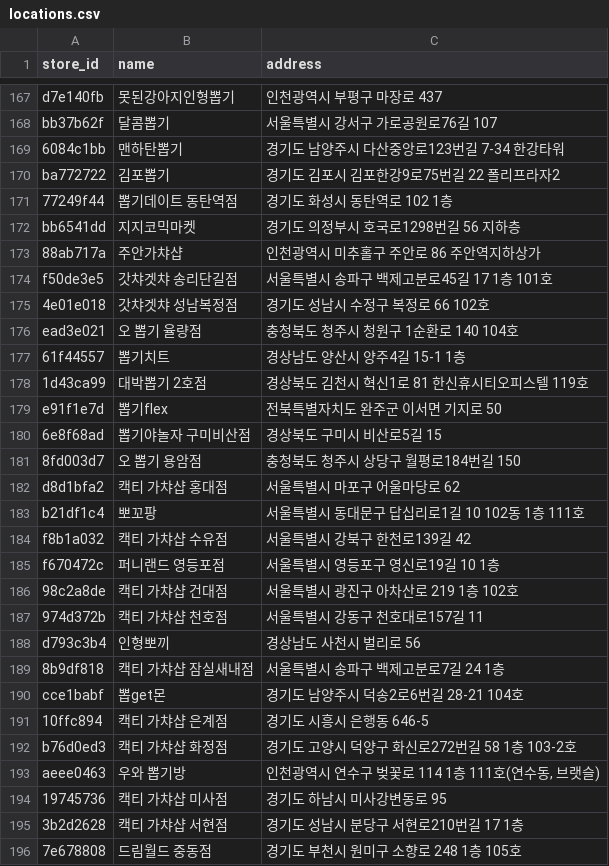
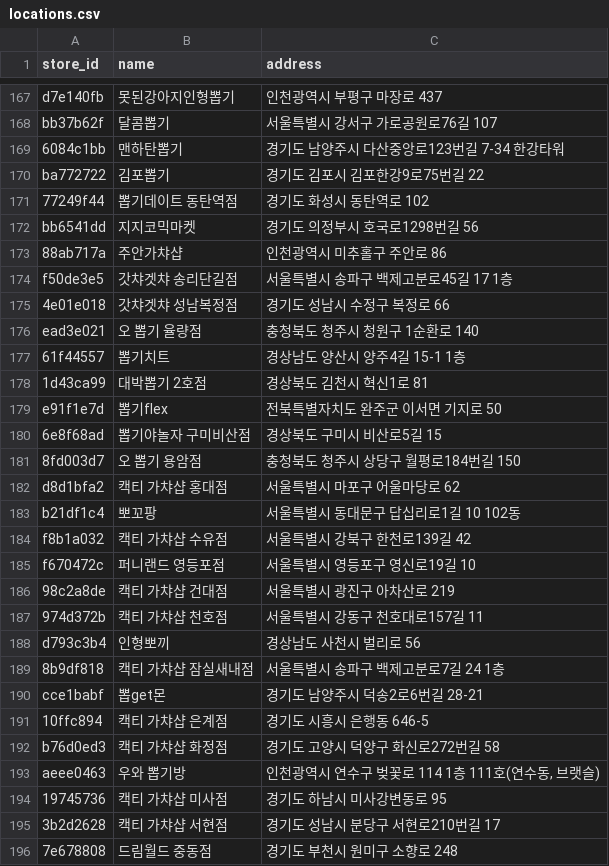
Before and after one commit to gy0104/claw_machine, a CSV file: public/locations.csv, drawn as a sheet; only a part is shown, gaps mark what is left out; the diff covers the shown part only.

Commit message:
update

```diff
--- a/public/locations.csv
+++ b/public/locations.csv
@@ -169,11 +169,11 @@ bb37b62f,달콤뽑기,서울특별시 강서구 가로공원로76길 107
 6084c1bb,맨하탄뽑기,경기도 남양주시 다산중앙로123번길 7-34 한강타워
-ba772722,김포뽑기,경기도 김포시 김포한강9로75번길 22 폴리프라자2
-77249f44,뽑기데이트 동탄역점,경기도 화성시 동탄역로 102 1층
-bb6541dd,지지코믹마켓,경기도 의정부시 호국로1298번길 56 지하층
-88ab717a,주안가챠샵,인천광역시 미추홀구 주안로 86 주안역지하상가
-f50de3e5,갓챠겟챠 송리단길점,서울특별시 송파구 백제고분로45길 17 1층 101호
-4e01e018,갓챠겟챠 성남복정점,경기도 성남시 수정구 복정로 66 102호
-ead3e021,오 뽑기 율량점,충청북도 청주시 청원구 1순환로 140 104호
+ba772722,김포뽑기,경기도 김포시 김포한강9로75번길 22
+77249f44,뽑기데이트 동탄역점,경기도 화성시 동탄역로 102
+bb6541dd,지지코믹마켓,경기도 의정부시 호국로1298번길 56
+88ab717a,주안가챠샵,인천광역시 미추홀구 주안로 86
+f50de3e5,갓챠겟챠 송리단길점,서울특별시 송파구 백제고분로45길 17 1층
+4e01e018,갓챠겟챠 성남복정점,경기도 성남시 수정구 복정로 66
+ead3e021,오 뽑기 율량점,충청북도 청주시 청원구 1순환로 140
 61f44557,뽑기치트,경상남도 양산시 양주4길 15-1 1층
-1d43ca99,대박뽑기 2호점,경상북도 김천시 혁신1로 81 한신휴시티오피스텔 119호
+1d43ca99,대박뽑기 2호점,경상북도 김천시 혁신1로 81
 e91f1e7d,뽑기flex,전북특별자치도 완주군 이서면 기지로 50
@@ -182,6 +182,6 @@ e91f1e7d,뽑기flex,전북특별자치도 완주군 이서면 기지로 50
 d8d1bfa2,캑티 가챠샵 홍대점,서울특별시 마포구 어울마당로 62
-b21df1c4,뽀꼬팡,서울특별시 동대문구 답십리로1길 10 102동 1층 111호
+b21df1c4,뽀꼬팡,서울특별시 동대문구 답십리로1길 10 102동
 f8b1a032,캑티 가챠샵 수유점,서울특별시 강북구 한천로139길 42
-f670472c,퍼니랜드 영등포점,서울특별시 영등포구 영신로19길 10 1층
-98c2a8de,캑티 가챠샵 건대점,서울특별시 광진구 아차산로 219 1층 102호
+f670472c,퍼니랜드 영등포점,서울특별시 영등포구 영신로19길 10
+98c2a8de,캑티 가챠샵 건대점,서울특별시 광진구 아차산로 219
 974d372b,캑티 가챠샵 천호점,서울특별시 강동구 천호대로157길 11
@@ -189,8 +189,8 @@ d793c3b4,인형뽀끼,경상남도 사천시 벌리로 56
 8b9df818,캑티 가챠샵 잠실새내점,서울특별시 송파구 백제고분로7길 24 1층
-cce1babf,뽑get몬,경기도 남양주시 덕송2로6번길 28-21 104호
+cce1babf,뽑get몬,경기도 남양주시 덕송2로6번길 28-21
 10ffc894,캑티 가챠샵 은계점,경기도 시흥시 은행동 646-5
-b76d0ed3,캑티 가챠샵 화정점,경기도 고양시 덕양구 화신로272번길 58 1층 103-2호
+b76d0ed3,캑티 가챠샵 화정점,경기도 고양시 덕양구 화신로272번길 58
 aeee0463,우와 뽑기방,"인천광역시 연수구 벚꽃로 114 1층 111호(연수동, 브랫슬)"
 19745736,캑티 가챠샵 미사점,경기도 하남시 미사강변동로 95
-3b2d2628,캑티 가챠샵 서현점,경기도 성남시 분당구 서현로210번길 17 1층
-7e678808,드림월드 중동점,경기도 부천시 원미구 소향로 248 1층 105호
+3b2d2628,캑티 가챠샵 서현점,경기도 성남시 분당구 서현로210번길 17
+7e678808,드림월드 중동점,경기도 부천시 원미구 소향로 248
```
Also changed, not shown: 24 edited cells elsewhere in this file.
